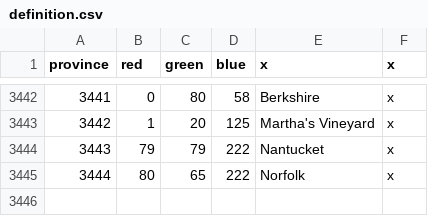
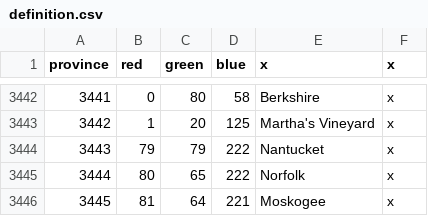
Before and after one commit to ericsundberg/DividedWeStand, a CSV file: map/definition.csv, drawn as a sheet; only a part is shown, gaps mark what is left out.

Commit message:
Added Moskogee province to the map and files

```diff
--- a/map/definition.csv
+++ b/map/definition.csv
@@ -3445 +3445,2 @@ province;red;green;blue;x;x
 3444;80;65;222;Norfolk;x
+3445;81;64;221;Moskogee;x
```
Also changed, not shown: 4 other files.
